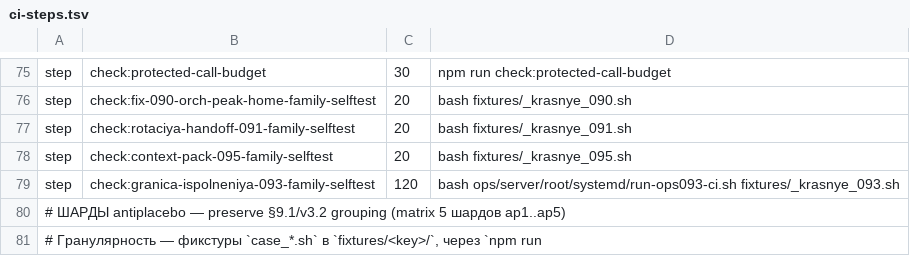
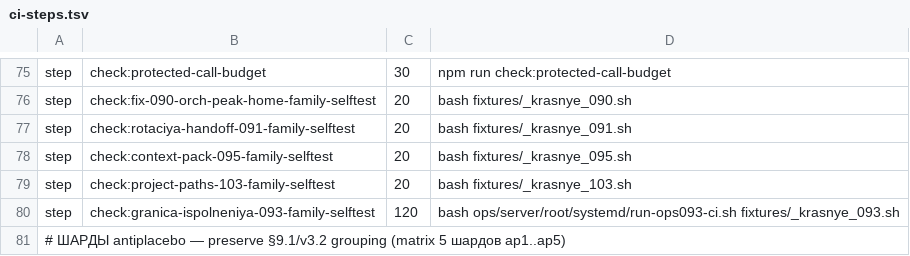
Before and after one commit to a3ka/dev-harness, a TSV file: registry/ci-steps.tsv, drawn as a sheet; only a part is shown, gaps mark what is left out; the shorter side is filled out with more unchanged rows; the diff names each change by its address in the sheet, - before the commit and + after, or states it on an @@ line.

Commit message:
103: ПРОВОДКА — CI-строка батареи check:project-paths-103-family-selftest (registry/ci-steps.tsv) + блоки ci.yml перегенерацией gen_ci_steps.sh --write (прецедент 095)
(cherry picked from commit 3fb09757bce27d13a85788ba503ed498421e4994)

```diff
--- a/registry/ci-steps.tsv
+++ b/registry/ci-steps.tsv
+row 79: step | check:project-paths-103-family-selftest | 20 | bash fixtures/_krasnye_103.sh
```
Also changed, not shown: 1 other file.
